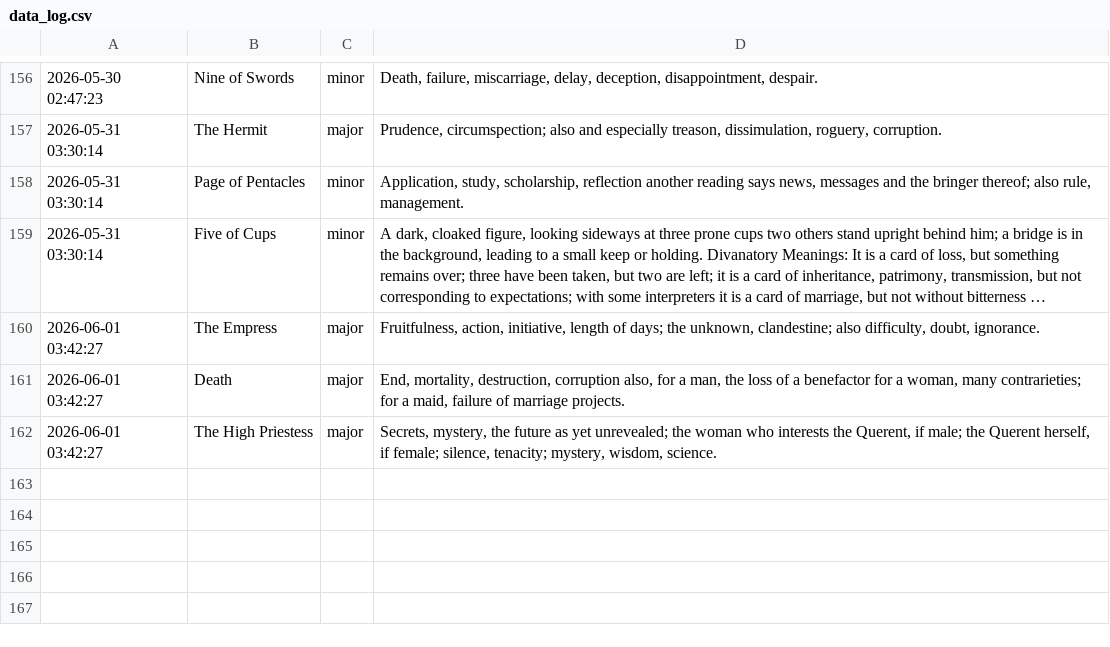
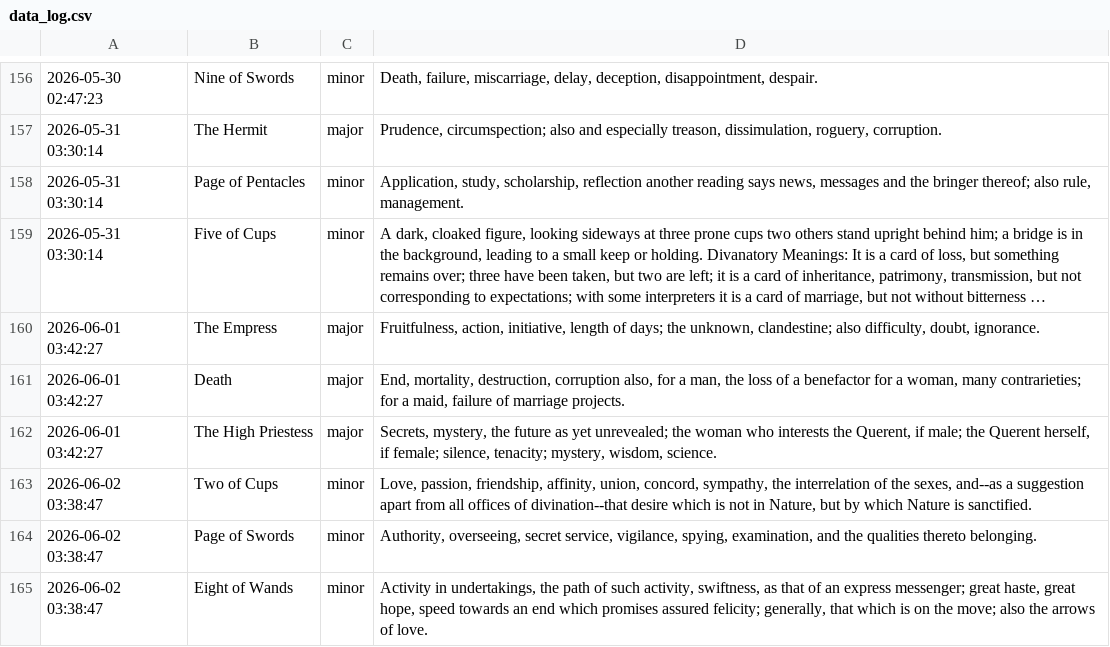
Before and after one commit to prakhar-upadhyay/Daily-Tarot-Scrapper, a CSV file: data_log.csv, drawn as a sheet; only a part is shown, gaps mark what is left out; long unchanged cells end in ….

```diff
--- a/data_log.csv
+++ b/data_log.csv
@@ -162 +162,4 @@
 2026-06-01 03:42:27,The High Priestess,major,"Secrets, mystery, the future as yet unrevealed; the woman who interests the Querent, if male; the Querent herself, if female; silence, tenacity; mystery, wisdom, science."
+2026-06-02 03:38:47,Two of Cups,minor,"Love, passion, friendship, affinity, union, concord, sympathy, the interrelation of the sexes, and--as a suggestion apart from all offices of divination--that desire which is not in Nature, but by which Nature is sanctified."
+2026-06-02 03:38:47,Page of Swords,minor,"Authority, overseeing, secret service, vigilance, spying, examination, and the qualities thereto belonging."
+2026-06-02 03:38:47,Eight of Wands,minor,"Activity in undertakings, the path of such activity, swiftness, as that of an express messenger; great haste, great hope, speed towards an end which promises assured felicity; generally, that which is on the move; also the arrows of love."
```
